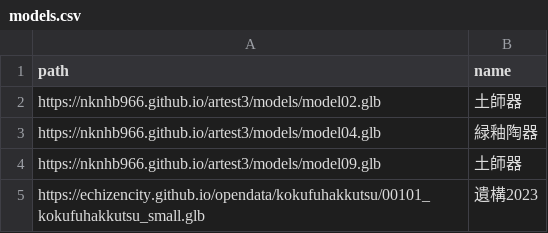
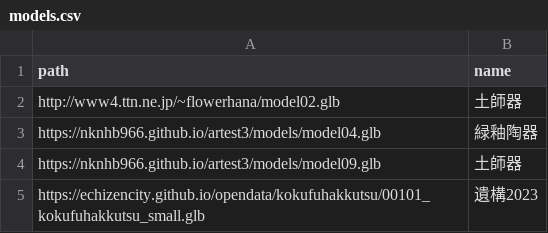
Before and after one commit to nknhb966/artest3, a CSV file: models.csv, drawn as a sheet.

Commit message:
Update models.csv

```diff
--- a/models.csv
+++ b/models.csv
@@ -1,3 +1,3 @@
 path,name
-https://nknhb966.github.io/artest3/models/model02.glb,土師器
+http://www4.ttn.ne.jp/~flowerhana/model02.glb,土師器
 https://nknhb966.github.io/artest3/models/model04.glb,緑釉陶器
```
